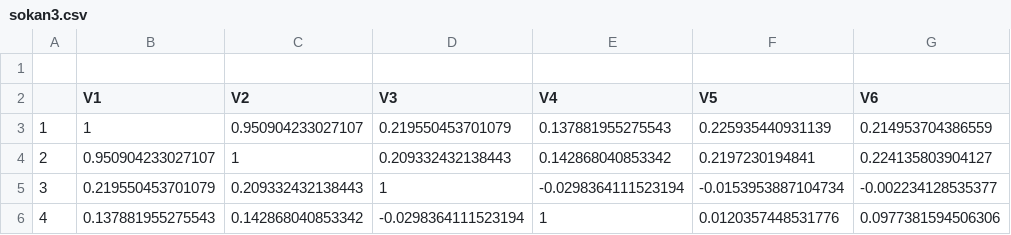
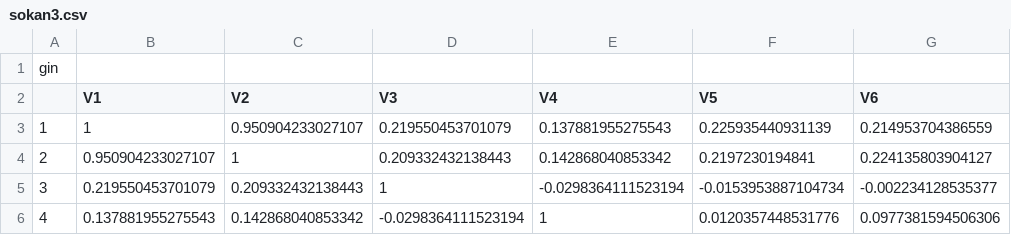
Before and after one commit to DJ0287/github_test, a CSV file: sokan3.csv, drawn as a sheet; only a part is shown; the diff names each change by its address in the sheet, - before the commit and + after, or states it on an @@ line.

Commit message:
gin

```diff
--- a/sokan3.csv
+++ b/sokan3.csv
-A1: (empty)
+A1: gin
```
